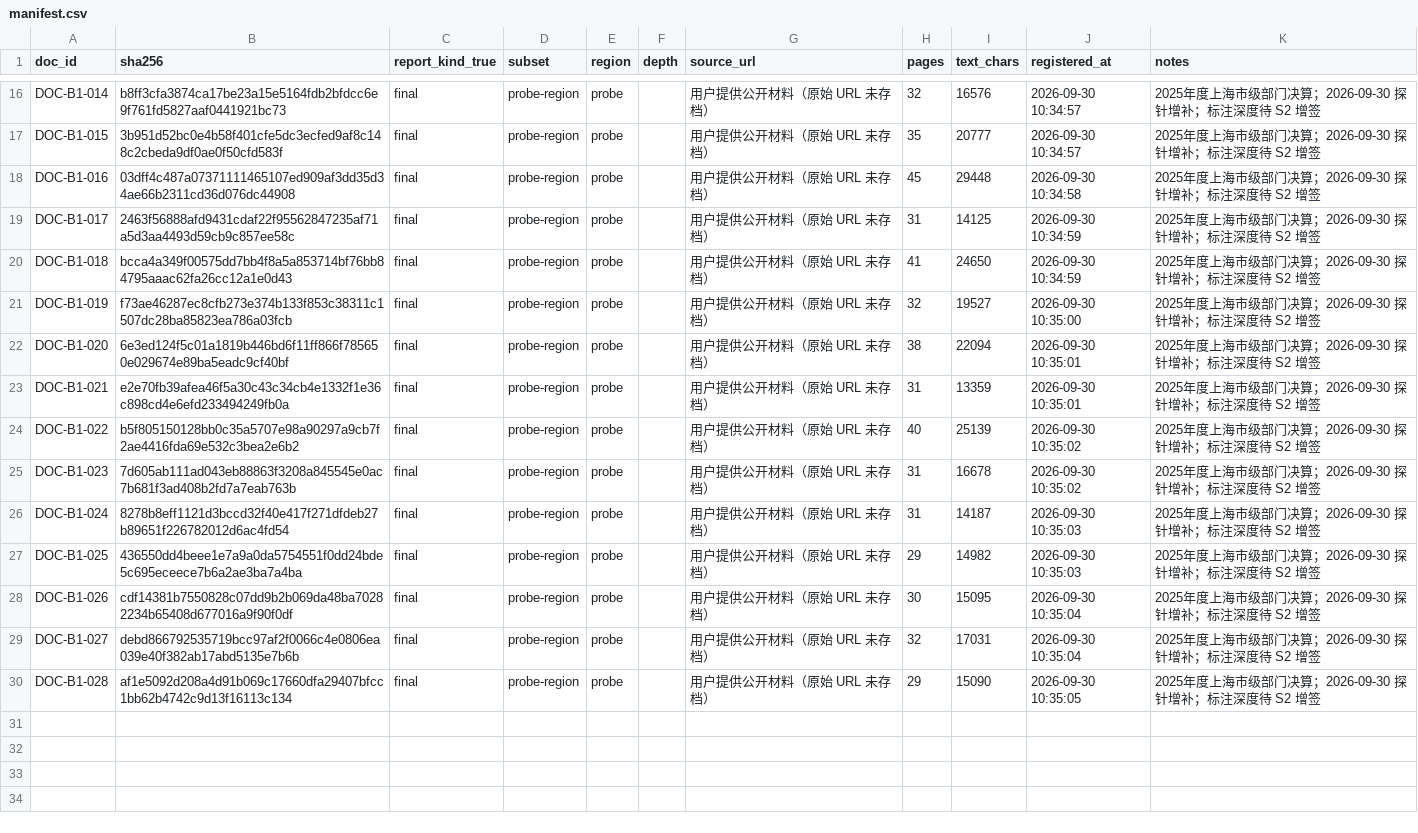
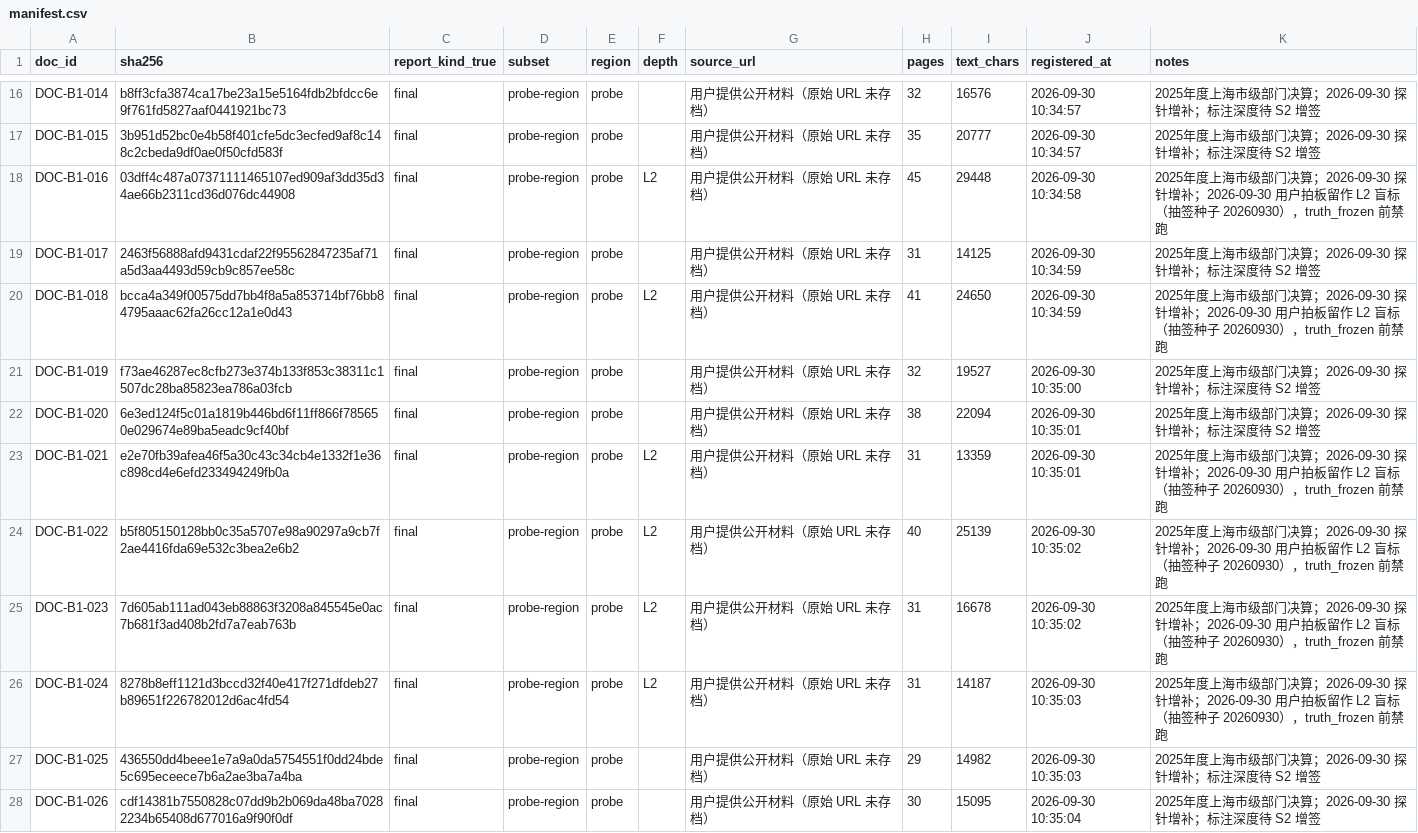
Before and after one commit to zxj6827111-blip/GovBudgetChecker, a CSV file: corpus/manifest.csv, drawn as a sheet; only a part is shown, gaps mark what is left out; the shorter side is filled out with more unchanged rows.

Commit message:
test(bench): 探针增补首跑——20 份抽签拆分（种子 20260930）：6 份 L2 盲标保留 + 14 份观察面重放
- 盲标 6 份：DOC-B1-016/018/021/022/023/024（manifest 写 depth=L2，truth_frozen 前禁跑）
- 即跑 14 份重放 outputs/benchmark/20260930-112546，快照 docs/baselines/bench_probe14_metrics_20260930.json
- 运行面：文种识别 14/14、义务完成率 0.9205、execution/parse error 双零、引擎指纹与 WP0-V2 冻结值一致
- findings 213（error 84/warn 83/info 36/其他 10）；待人工裁决：V33-TREND-COMPLETION-RATE 14/14 全触发、V33-120 60 次命中的 TP/FP 归因
- 模板同源性实测：20 份市级 9 张核心决算表标题 9/9 与区级夹具一致，支持市级/区级同源断言
- 勾选单 §〇 与 60 行台账同步；守护测试 18 passed

```diff
--- a/corpus/manifest.csv
+++ b/corpus/manifest.csv
@@ -17,11 +17,11 @@ DOC-B1-014,b8ff3cfa3874ca17be23a15e5164fdb2bfdcc6e9f761fd5827aaf0441921bc73,fina
 DOC-B1-015,3b951d52bc0e4b58f401cfe5dc3ecfed9af8c148c2cbeda9df0ae0f50cfd583f,final,probe-region,probe,,用户提供公开材料（原始 URL 未存档）,35,20777,2026-09-30 10:34:57,2025年度上海市级部门决算；2026-09-30 探针增补；标注深度待 S2 增签
-DOC-B1-016,03dff4c487a07371111465107ed909af3dd35d34ae66b2311cd36d076dc44908,final,probe-region,probe,,用户提供公开材料（原始 URL 未存档）,45,29448,2026-09-30 10:34:58,2025年度上海市级部门决算；2026-09-30 探针增补；标注深度待 S2 增签
+DOC-B1-016,03dff4c487a07371111465107ed909af3dd35d34ae66b2311cd36d076dc44908,final,probe-region,probe,L2,用户提供公开材料（原始 URL 未存档）,45,29448,2026-09-30 10:34:58,2025年度上海市级部门决算；2026-09-30 探针增补；2026-09-30 用户拍板留作 L2 盲标（抽签种子 20260930），truth_frozen 前禁跑
 DOC-B1-017,2463f56888afd9431cdaf22f95562847235af71a5d3aa4493d59cb9c857ee58c,final,probe-region,probe,,用户提供公开材料（原始 URL 未存档）,31,14125,2026-09-30 10:34:59,2025年度上海市级部门决算；2026-09-30 探针增补；标注深度待 S2 增签
-DOC-B1-018,bcca4a349f00575dd7bb4f8a5a853714bf76bb84795aaac62fa26cc12a1e0d43,final,probe-region,probe,,用户提供公开材料（原始 URL 未存档）,41,24650,2026-09-30 10:34:59,2025年度上海市级部门决算；2026-09-30 探针增补；标注深度待 S2 增签
+DOC-B1-018,bcca4a349f00575dd7bb4f8a5a853714bf76bb84795aaac62fa26cc12a1e0d43,final,probe-region,probe,L2,用户提供公开材料（原始 URL 未存档）,41,24650,2026-09-30 10:34:59,2025年度上海市级部门决算；2026-09-30 探针增补；2026-09-30 用户拍板留作 L2 盲标（抽签种子 20260930），truth_frozen 前禁跑
 DOC-B1-019,f73ae46287ec8cfb273e374b133f853c38311c1507dc28ba85823ea786a03fcb,final,probe-region,probe,,用户提供公开材料（原始 URL 未存档）,32,19527,2026-09-30 10:35:00,2025年度上海市级部门决算；2026-09-30 探针增补；标注深度待 S2 增签
 DOC-B1-020,6e3ed124f5c01a1819b446bd6f11ff866f785650e029674e89ba5eadc9cf40bf,final,probe-region,probe,,用户提供公开材料（原始 URL 未存档）,38,22094,2026-09-30 10:35:01,2025年度上海市级部门决算；2026-09-30 探针增补；标注深度待 S2 增签
-DOC-B1-021,e2e70fb39afea46f5a30c43c34cb4e1332f1e36c898cd4e6efd233494249fb0a,final,probe-region,probe,,用户提供公开材料（原始 URL 未存档）,31,13359,2026-09-30 10:35:01,2025年度上海市级部门决算；2026-09-30 探针增补；标注深度待 S2 增签
-DOC-B1-022,b5f805150128bb0c35a5707e98a90297a9cb7f2ae4416fda69e532c3bea2e6b2,final,probe-region,probe,,用户提供公开材料（原始 URL 未存档）,40,25139,2026-09-30 10:35:02,2025年度上海市级部门决算；2026-09-30 探针增补；标注深度待 S2 增签
-DOC-B1-023,7d605ab111ad043eb88863f3208a845545e0ac7b681f3ad408b2fd7a7eab763b,final,probe-region,probe,,用户提供公开材料（原始 URL 未存档）,31,16678,2026-09-30 10:35:02,2025年度上海市级部门决算；2026-09-30 探针增补；标注深度待 S2 增签
-DOC-B1-024,8278b8eff1121d3bccd32f40e417f271dfdeb27b89651f226782012d6ac4fd54,final,probe-region,probe,,用户提供公开材料（原始 URL 未存档）,31,14187,2026-09-30 10:35:03,2025年度上海市级部门决算；2026-09-30 探针增补；标注深度待 S2 增签
+DOC-B1-021,e2e70fb39afea46f5a30c43c34cb4e1332f1e36c898cd4e6efd233494249fb0a,final,probe-region,probe,L2,用户提供公开材料（原始 URL 未存档）,31,13359,2026-09-30 10:35:01,2025年度上海市级部门决算；2026-09-30 探针增补；2026-09-30 用户拍板留作 L2 盲标（抽签种子 20260930），truth_frozen 前禁跑
+DOC-B1-022,b5f805150128bb0c35a5707e98a90297a9cb7f2ae4416fda69e532c3bea2e6b2,final,probe-region,probe,L2,用户提供公开材料（原始 URL 未存档）,40,25139,2026-09-30 10:35:02,2025年度上海市级部门决算；2026-09-30 探针增补；2026-09-30 用户拍板留作 L2 盲标（抽签种子 20260930），truth_frozen 前禁跑
+DOC-B1-023,7d605ab111ad043eb88863f3208a845545e0ac7b681f3ad408b2fd7a7eab763b,final,probe-region,probe,L2,用户提供公开材料（原始 URL 未存档）,31,16678,2026-09-30 10:35:02,2025年度上海市级部门决算；2026-09-30 探针增补；2026-09-30 用户拍板留作 L2 盲标（抽签种子 20260930），truth_frozen 前禁跑
+DOC-B1-024,8278b8eff1121d3bccd32f40e417f271dfdeb27b89651f226782012d6ac4fd54,final,probe-region,probe,L2,用户提供公开材料（原始 URL 未存档）,31,14187,2026-09-30 10:35:03,2025年度上海市级部门决算；2026-09-30 探针增补；2026-09-30 用户拍板留作 L2 盲标（抽签种子 20260930），truth_frozen 前禁跑
 DOC-B1-025,436550dd4beee1e7a9a0da5754551f0dd24bde5c695eceece7b6a2ae3ba7a4ba,final,probe-region,probe,,用户提供公开材料（原始 URL 未存档）,29,14982,2026-09-30 10:35:03,2025年度上海市级部门决算；2026-09-30 探针增补；标注深度待 S2 增签
```
Also changed, not shown: docs/B1_L2_CANDIDATES_20260930.csv, 2 other files.
